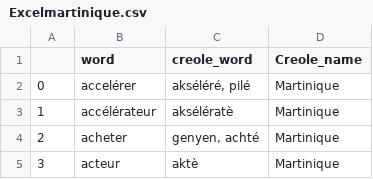
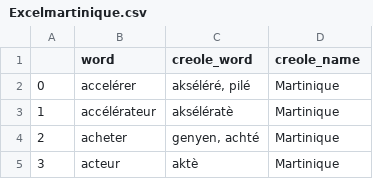
Before and after one commit to Jeremys11/CreoleDictionaryMap, a CSV file: Storage/dictionaries/Excelmartinique.csv, drawn as a sheet; only a part is shown.

```diff
--- a/Storage/dictionaries/Excelmartinique.csv
+++ b/Storage/dictionaries/Excelmartinique.csv
@@ -1,2 +1,2 @@
-,word,creole_word,Creole_name
+,word,creole_word,creole_name
 0,accelérer," akséléré, pilé ",Martinique
```
Also changed, not shown: Storage/dictionaries/Jamaican Creole.csv, Storage/dictionaries/nigeria.csv, 10 other files.
